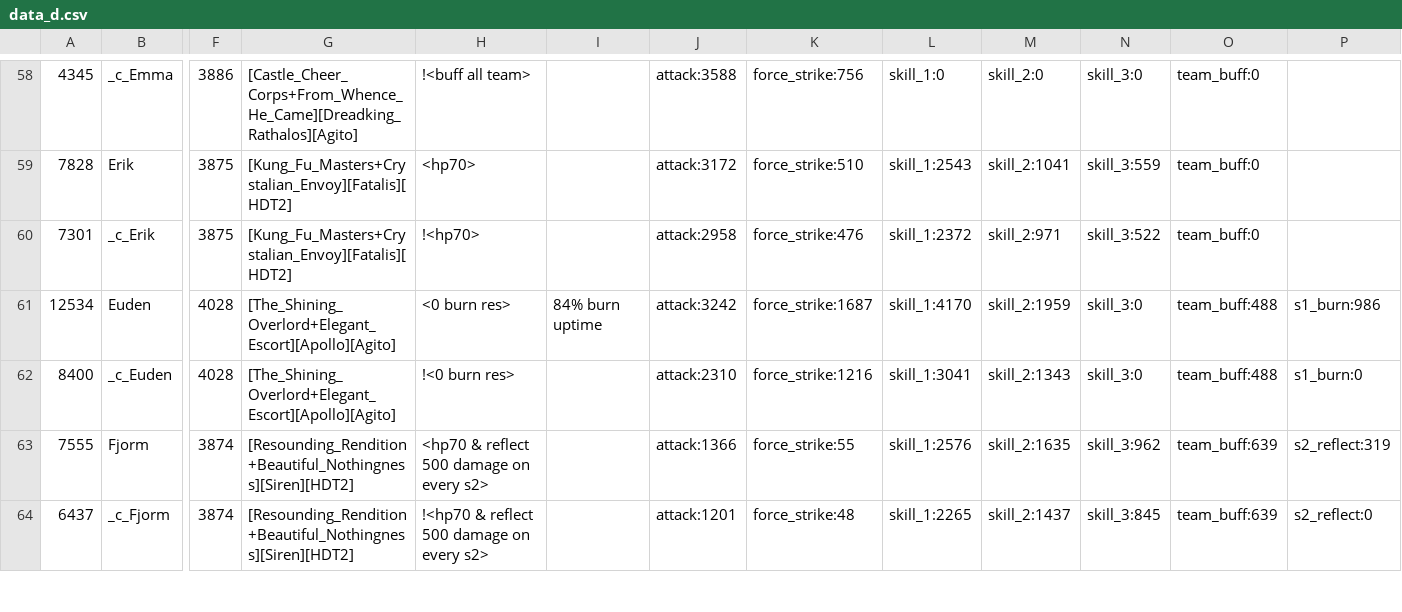
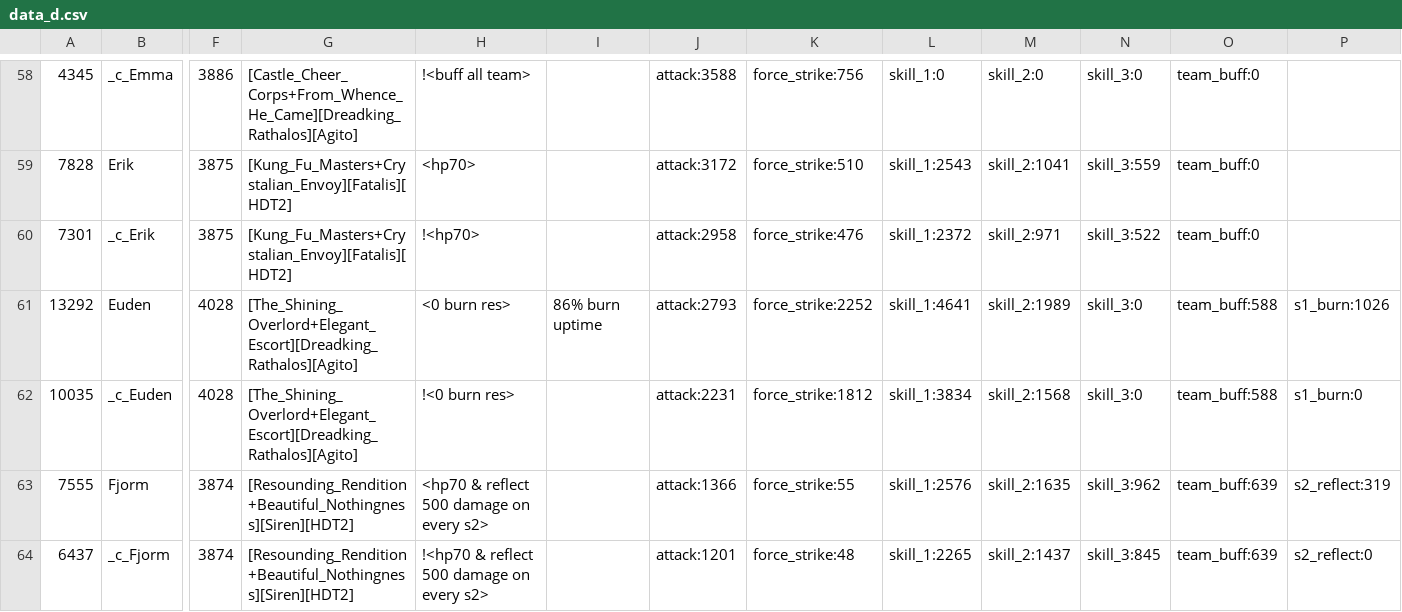
Before and after one commit to driftingraft/mushymato.github.io, a CSV file: dl-sim/120/data_d.csv, drawn as a sheet; only a part is shown, gaps mark what is left out; the diff names each change by its address in the sheet, - before the commit and + after, or states it on an @@ line.

```diff
--- a/dl-sim/120/data_d.csv
+++ b/dl-sim/120/data_d.csv
-A61: 12534
+A61: 13292
-G61:G62: [The_Shining_Overlord+Elegant_Escort][Apollo][Agito]
+G61:G62: [The_Shining_Overlord+Elegant_Escort][Dreadking_Rathalos][Agito]
-I61: 84% burn uptime
+I61: 86% burn uptime
-J61: attack:3242
+J61: attack:2793
-K61: force_strike:1687
+K61: force_strike:2252
-L61: skill_1:4170
+L61: skill_1:4641
-M61: skill_2:1959
+M61: skill_2:1989
-O61:O62: team_buff:488
+O61:O62: team_buff:588
-P61: s1_burn:986
+P61: s1_burn:1026
-A62: 8400
+A62: 10035
-J62: attack:2310
+J62: attack:2231
-K62: force_strike:1216
+K62: force_strike:1812
-L62: skill_1:3041
+L62: skill_1:3834
-M62: skill_2:1343
+M62: skill_2:1568
```
Also changed, not shown: dl-sim/120/data_db.csv, dl-sim/120/data_k.csv, 46 other files.
